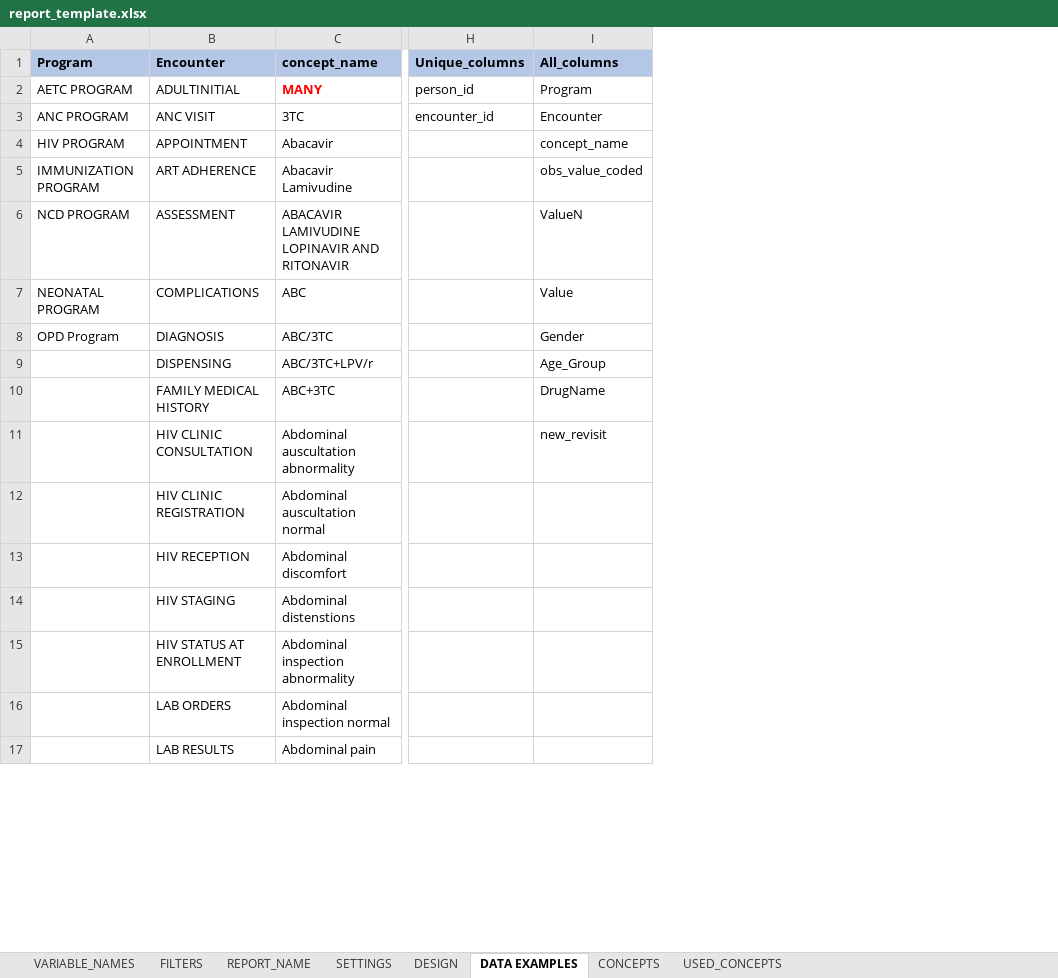
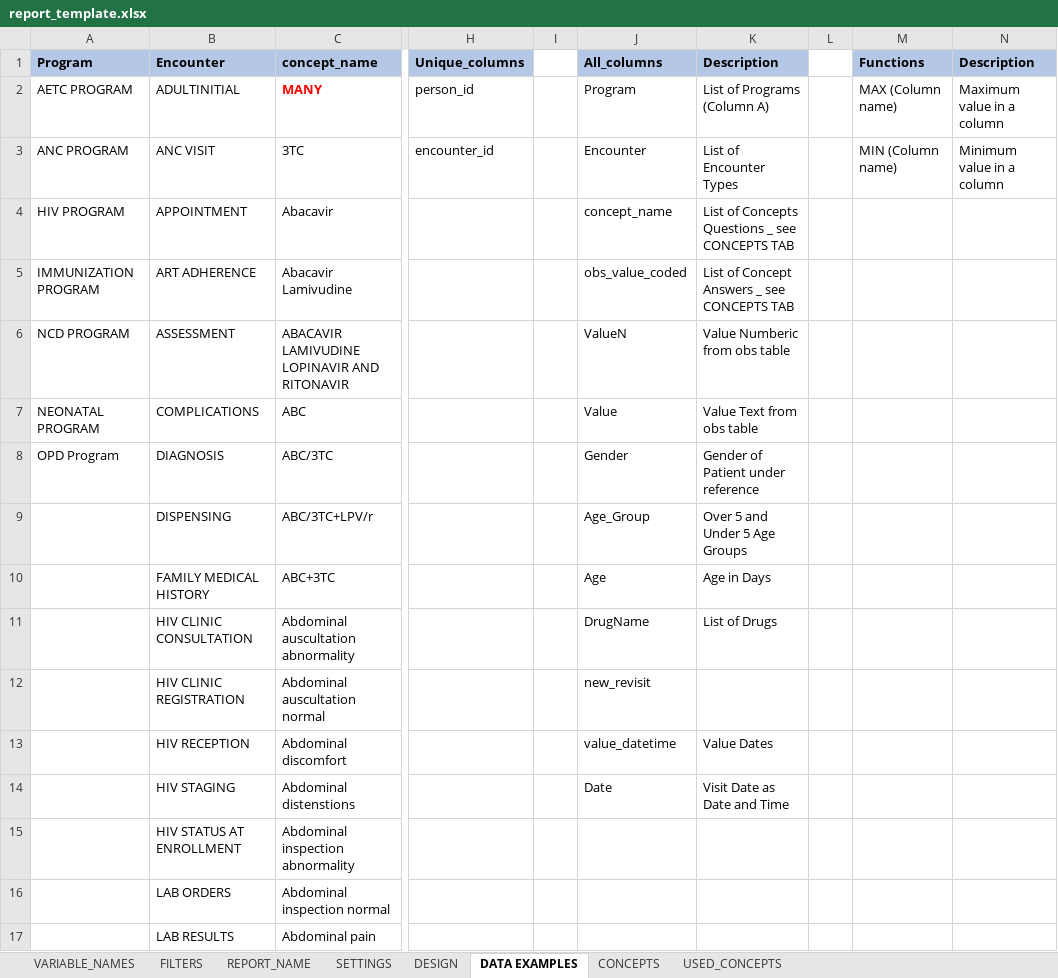
Before and after one commit to malawi-ministry-of-health-dhd/Mahis_Reports, an Excel workbook: data/report_template.xlsx, sheet DATA EXAMPLES, drawn as a sheet; only a part is shown, gaps mark what is left out; values as stored, in another font and other column widths than the file's, no borders; addresses are those after the commit; the diff names each change by its address in the sheet, - before the commit and + after, or states it on an @@ line.

Commit message:
Fixed cohort reports using parameters in documentation

```diff
--- a/data/report_template.xlsx (sheet DATA EXAMPLES)
+++ b/data/report_template.xlsx (sheet DATA EXAMPLES)
+column I, empty
+column K (Description), rows 2-14: List of Programs (Column A) | List of Encounter Types | List of Concepts Questions _ see CONCEPTS TAB | List of Concept Answers _ see CONCEPTS TAB | Value Numberic from obs table | Value Text from obs table | Gender of Patient under reference | Over 5 and Under 5 Age Groups | Age in Days | List of Drugs |  | Value Dates | Visit Date as Date and Time
+column L, empty
+column M (Functions), rows 2-3: MAX (Column name) | MIN (Column name)
+column N (Description), rows 2-3: Maximum value in a column | Minimum value in a column
-J10 (All_columns): DrugName
+J10 (All_columns): Age
-J11 (All_columns): new_revisit
+J11 (All_columns): DrugName
-J12 (All_columns): (empty)
+J12 (All_columns): new_revisit
-J13 (All_columns): (empty)
+J13 (All_columns): value_datetime
-J14 (All_columns): (empty)
+J14 (All_columns): Date
```
Also changed, not shown: 7 other files.
